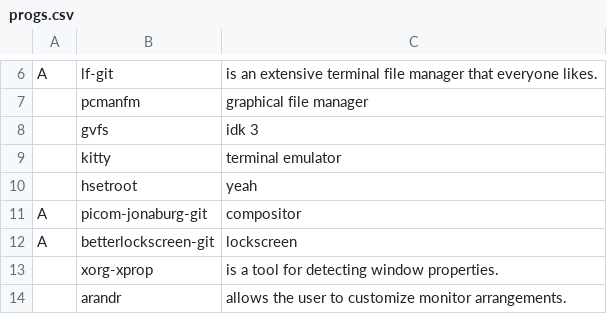
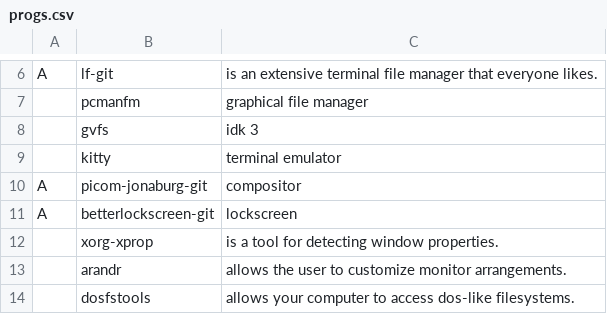
Before and after one commit to Isostacy/larbs, a CSV file: progs.csv, drawn as a sheet; only a part is shown, gaps mark what is left out; the shorter side is filled out with more unchanged rows; the diff names each change by its address in the sheet, - before the commit and + after, or states it on an @@ line.

Commit message:
removed hsetroot

```diff
--- a/progs.csv
+++ b/progs.csv
-row 10:  | hsetroot | yeah
```
